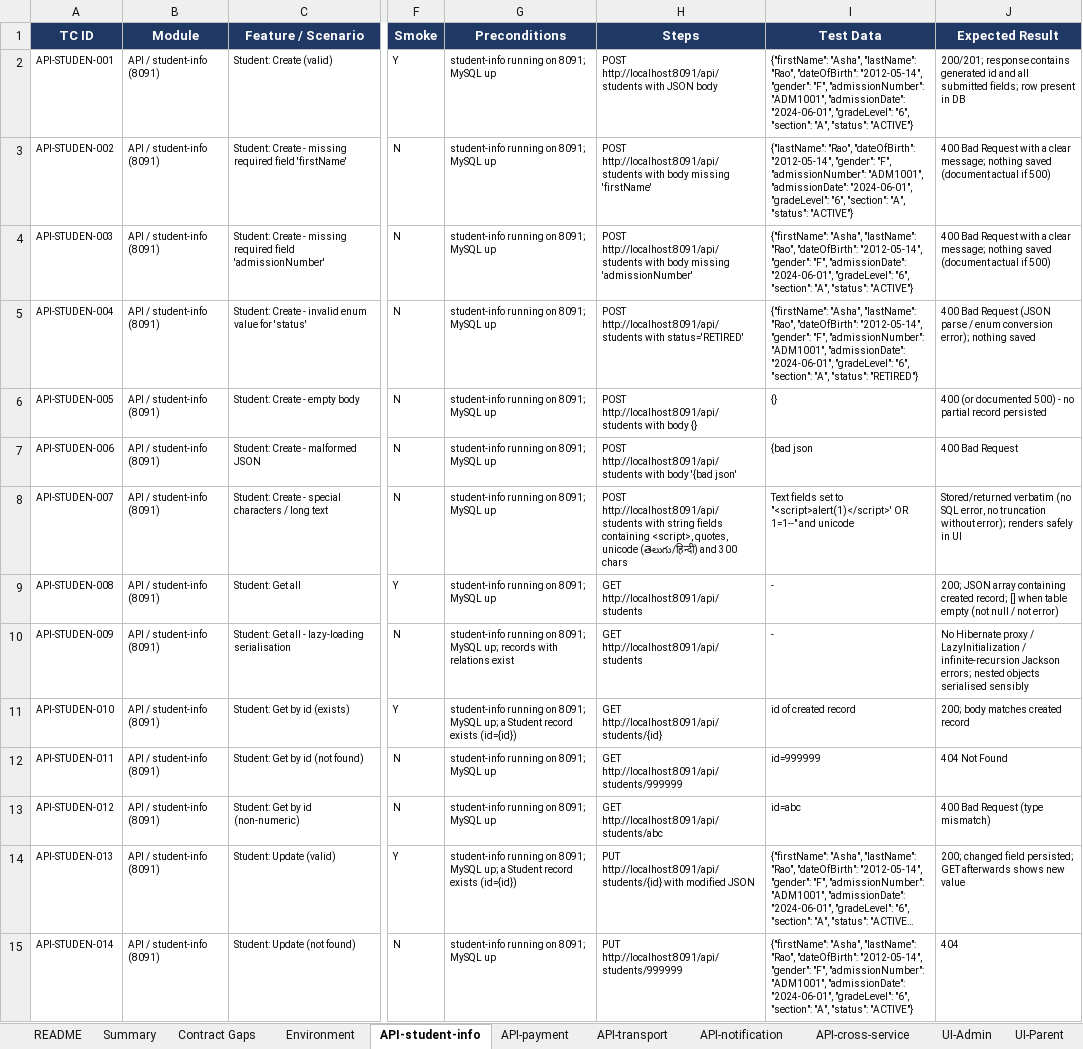
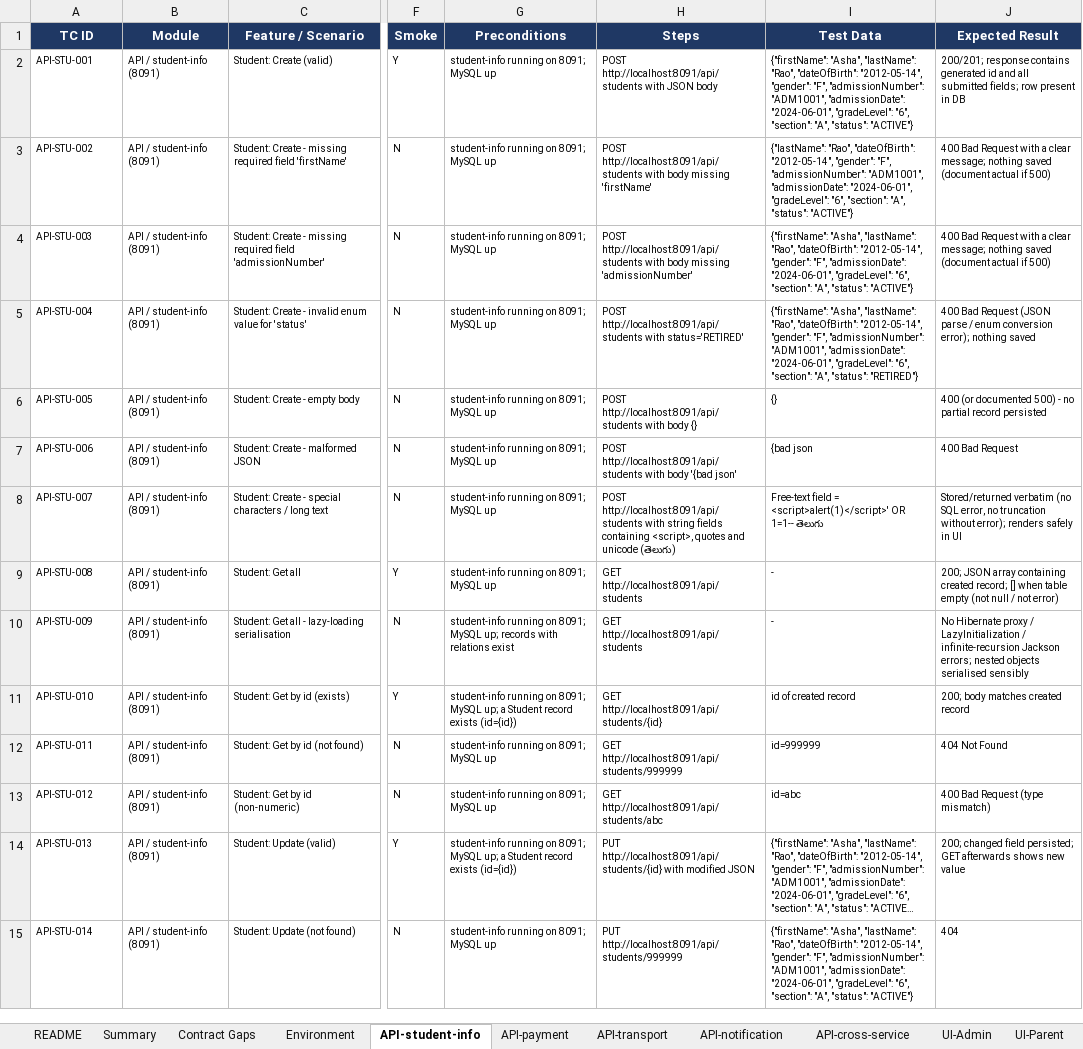
Before and after one commit to pallasuhaas/ERP_suhaas, an Excel workbook: Vidyaverse_Test_Cases.xlsx, sheet API-student-info, drawn as a sheet; only a part is shown, gaps mark what is left out; long unchanged cells end in …; values as stored, in another font and other column widths than the file's, no borders; conditional formats not drawn; the diff covers the shown part only; the diff names each change by its address in the sheet, - before the commit and + after, or states it on an @@ line.

```diff
--- a/Vidyaverse_Test_Cases.xlsx (sheet API-student-info)
+++ b/Vidyaverse_Test_Cases.xlsx (sheet API-student-info)
-A2 (TC ID): API-STUDEN-001
+A2 (TC ID): API-STU-001
-A3 (TC ID): API-STUDEN-002
+A3 (TC ID): API-STU-002
-A4 (TC ID): API-STUDEN-003
+A4 (TC ID): API-STU-003
-A5 (TC ID): API-STUDEN-004
+A5 (TC ID): API-STU-004
-A6 (TC ID): API-STUDEN-005
+A6 (TC ID): API-STU-005
-A7 (TC ID): API-STUDEN-006
+A7 (TC ID): API-STU-006
-A8 (TC ID): API-STUDEN-007
+A8 (TC ID): API-STU-007
-H8 (Steps): …containing <script>, quotes, unicode (తెలుగు/हिन्दी) and 300 chars
+H8 (Steps): …containing <script>, quotes and unicode (తెలుగు)
-I8 (Test Data): Text fields set to "<script>alert(1)</script>' OR 1=1--" and unicode
+I8 (Test Data): Free-text field = <script>alert(1)</script>' OR 1=1-- తెలుగు
-A9 (TC ID): API-STUDEN-008
+A9 (TC ID): API-STU-008
-A10 (TC ID): API-STUDEN-009
+A10 (TC ID): API-STU-009
-A11 (TC ID): API-STUDEN-010
+A11 (TC ID): API-STU-010
-A12 (TC ID): API-STUDEN-011
+A12 (TC ID): API-STU-011
-A13 (TC ID): API-STUDEN-012
+A13 (TC ID): API-STU-012
-A14 (TC ID): API-STUDEN-013
+A14 (TC ID): API-STU-013
-A15 (TC ID): API-STUDEN-014
+A15 (TC ID): API-STU-014
```
Also changed, not shown: 132 edited cells elsewhere in this sheet, sheet API-transport, sheet API-payment, sheet API-notification, sheet Bug Log, 22 other files.
